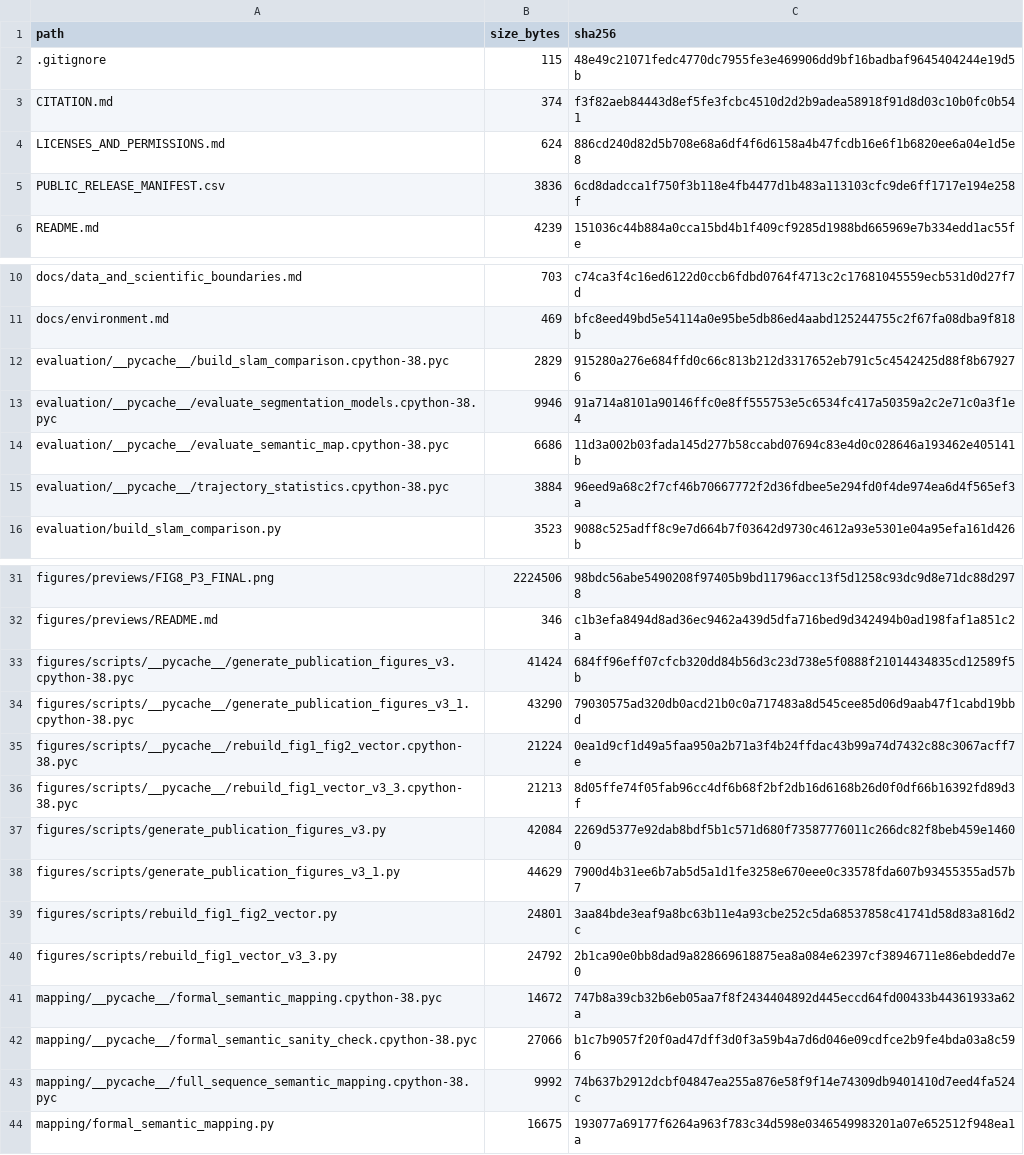
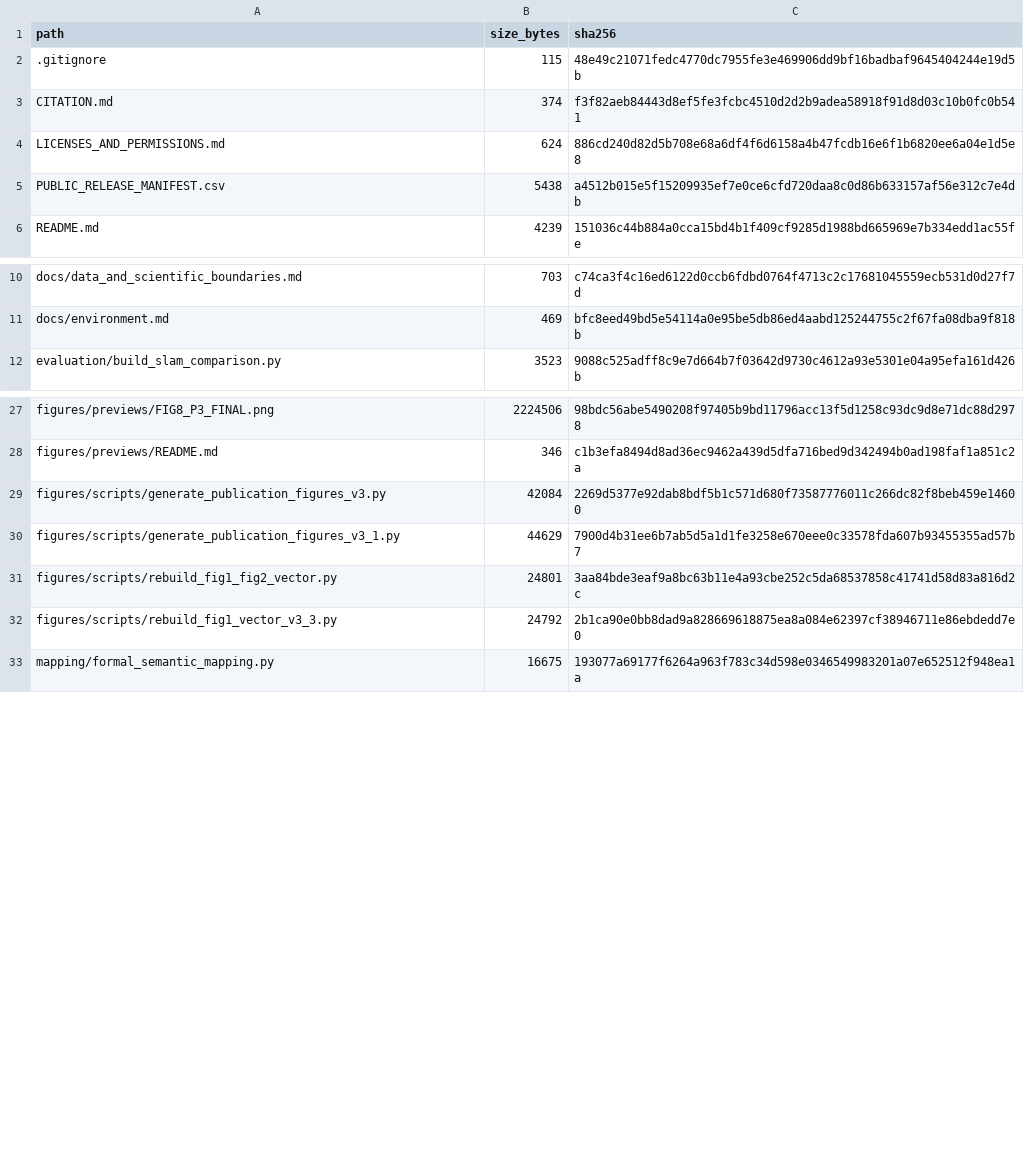
Before and after one commit to CATASZhengZH/citrus-rgbd-semantic-mapping-release, a CSV file: PUBLIC_RELEASE_MANIFEST.csv, drawn as a sheet; only a part is shown, gaps mark what is left out.

Commit message:
Keep release manifest limited to distributable files

```diff
--- a/PUBLIC_RELEASE_MANIFEST.csv
+++ b/PUBLIC_RELEASE_MANIFEST.csv
@@ -4,3 +4,3 @@ CITATION.md,374,f3f82aeb84443d8ef5fe3fcbc4510d2d2b9adea58918f91d8d03c10b0fc0b541
 LICENSES_AND_PERMISSIONS.md,624,886cd240d82d5b708e68a6df4f6d6158a4b47fcdb16e6f1b6820ee6a04e1d5e8
-PUBLIC_RELEASE_MANIFEST.csv,3836,6cd8dadcca1f750f3b118e4fb4477d1b483a113103cfc9de6ff1717e194e258f
+PUBLIC_RELEASE_MANIFEST.csv,5438,a4512b015e5f15209935ef7e0ce6cfd720daa8c0d86b633157af56e312c7e4db
 README.md,4239,151036c44b884a0cca15bd4b1f409cf9285d1988bd665969e7b334edd1ac55fe
@@ -11,6 +11,2 @@ docs/data_and_scientific_boundaries.md,703,c74ca3f4c16ed6122d0ccb6fdbd0764f4713c
 docs/environment.md,469,bfc8eed49bd5e54114a0e95be5db86ed4aabd125244755c2f67fa08dba9f818b
-evaluation/__pycache__/build_slam_comparison.cpython-38.pyc,2829,915280a276e684ffd0c66c813b212d3317652eb791c5c4542425d88f8b679276
-evaluation/__pycache__/evaluate_segmentation_models.cpython-38.pyc,9946,91a714a8101a90146ffc0e8ff555753e5c6534fc417a50359a2c2e71c0a3f1e4
-evaluation/__pycache__/evaluate_semantic_map.cpython-38.pyc,6686,11d3a002b03fada145d277b58ccabd07694c83e4d0c028646a193462e405141b
-evaluation/__pycache__/trajectory_statistics.cpython-38.pyc,3884,96eed9a68c2f7cf46b70667772f2d36fdbee5e294fd0f4de974ea6d4f565ef3a
 evaluation/build_slam_comparison.py,3523,9088c525adff8c9e7d664b7f03642d9730c4612a93e5301e04a95efa161d426b
@@ -32,6 +28,2 @@ figures/previews/FIG8_P3_FINAL.png,2224506,98bdc56abe5490208f97405b9bd11796acc13
 figures/previews/README.md,346,c1b3efa8494d8ad36ec9462a439d5dfa716bed9d342494b0ad198faf1a851c2a
-figures/scripts/__pycache__/generate_publication_figures_v3.cpython-38.pyc,41424,684ff96eff07cfcb320dd84b56d3c23d738e5f0888f21014434835cd12589f5b
-figures/scripts/__pycache__/generate_publication_figures_v3_1.cpython-38.pyc,43290,79030575ad320db0acd21b0c0a717483a8d545cee85d06d9aab47f1cabd19bbd
-figures/scripts/__pycache__/rebuild_fig1_fig2_vector.cpython-38.pyc,21224,0ea1d9cf1d49a5faa950a2b71a3f4b24ffdac43b99a74d7432c88c3067acff7e
-figures/scripts/__pycache__/rebuild_fig1_vector_v3_3.cpython-38.pyc,21213,8d05ffe74f05fab96cc4df6b68f2bf2db16d6168b26d0f0df66b16392fd89d3f
 figures/scripts/generate_publication_figures_v3.py,42084,2269d5377e92dab8bdf5b1c571d680f73587776011c266dc82f8beb459e14600
@@ -40,5 +32,2 @@ figures/scripts/rebuild_fig1_fig2_vector.py,24801,3aa84bde3eaf9a8bc63b11e4a93cbe
 figures/scripts/rebuild_fig1_vector_v3_3.py,24792,2b1ca90e0bb8dad9a828669618875ea8a084e62397cf38946711e86ebdedd7e0
-mapping/__pycache__/formal_semantic_mapping.cpython-38.pyc,14672,747b8a39cb32b6eb05aa7f8f2434404892d445eccd64fd00433b44361933a62a
-mapping/__pycache__/formal_semantic_sanity_check.cpython-38.pyc,27066,b1c7b9057f20f0ad47dff3d0f3a59b4a7d6d046e09cdfce2b9fe4bda03a8c596
-mapping/__pycache__/full_sequence_semantic_mapping.cpython-38.pyc,9992,74b637b2912dcbf04847ea255a876e58f9f14e74309db9401410d7eed4fa524c
 mapping/formal_semantic_mapping.py,16675,193077a69177f6264a963f783c34d598e0346549983201a07e652512f948ea1a
```
